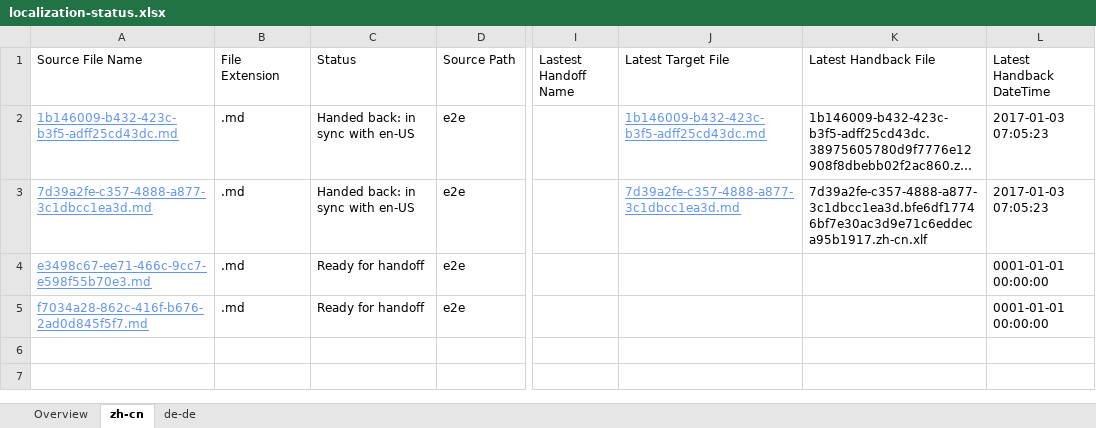
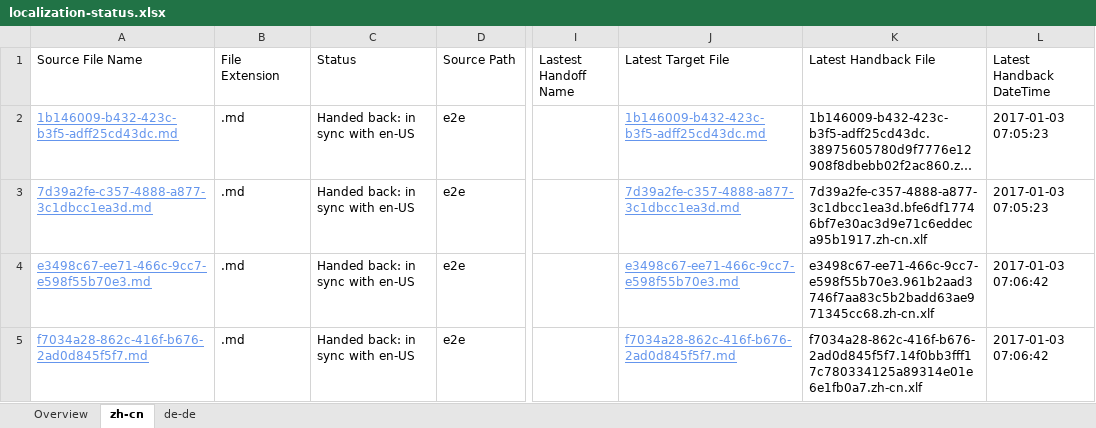
Before and after one commit to OpenLocalizationTestOrg/ol-test1-handback, an Excel workbook: ol-handback/OpenLocalizationTestOrg/ol-test1/ci/localization-status.xlsx, sheet zh-cn, drawn as a sheet; only a part is shown, gaps mark what is left out; long unchanged cells end in …; values as stored, in another font and other column widths than the file's, no borders; table styles not drawn; the diff names each change by its address in the sheet, - before the commit and + after, or states it on an @@ line.

Commit message:
Generate Report for Handback

```diff
--- a/ol-handback/OpenLocalizationTestOrg/ol-test1/ci/localization-status.xlsx (sheet zh-cn)
+++ b/ol-handback/OpenLocalizationTestOrg/ol-test1/ci/localization-status.xlsx (sheet zh-cn)
-C4:C5 (Status): Ready for handoff
+C4:C5 (Status): Handed back: in sync with en-US
-J4 (Latest Target File): (empty)
+J4 (Latest Target File): e3498c67-ee71-466c-9cc7-e598f55b70e3.md
-K4 (Latest Handback File): (empty)
+K4 (Latest Handback File): e3498c67-ee71-466c-9cc7-e598f55b70e3.961b2aad3746f7aa83c5b2badd63ae971345cc68.zh-cn.xlf
-L4:L5 (Latest Handback DateTime): 0001-01-01 00:00:00
+L4:L5 (Latest Handback DateTime): 2017-01-03 07:06:42
-J5 (Latest Target File): (empty)
+J5 (Latest Target File): f7034a28-862c-416f-b676-2ad0d845f5f7.md
-K5 (Latest Handback File): (empty)
+K5 (Latest Handback File): f7034a28-862c-416f-b676-2ad0d845f5f7.14f0bb3fff17c780334125a89314e01e6e1fb0a7.zh-cn.xlf
```
Also changed, not shown: sheet de-de, sheet Overview, 1 other file.
